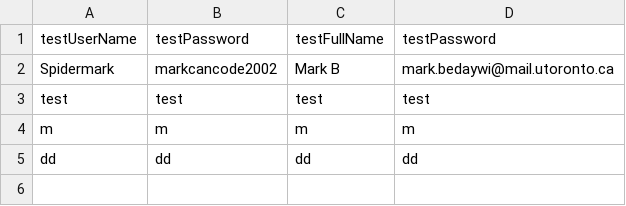
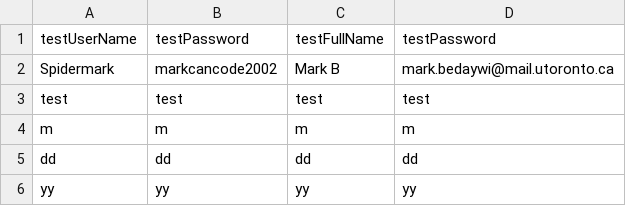
Before and after one commit to CSC207-UofT/course-project-group-039-foodies, a CSV file: src/main/java/Gateways/databases/users.csv, drawn as a sheet; the diff names each change by its address in the sheet, - before the commit and + after, or states it on an @@ line.

```diff
--- a/src/main/java/Gateways/databases/users.csv
+++ b/src/main/java/Gateways/databases/users.csv
+row 6: yy | yy | yy | yy
```
Also changed, not shown: 9 other files.
